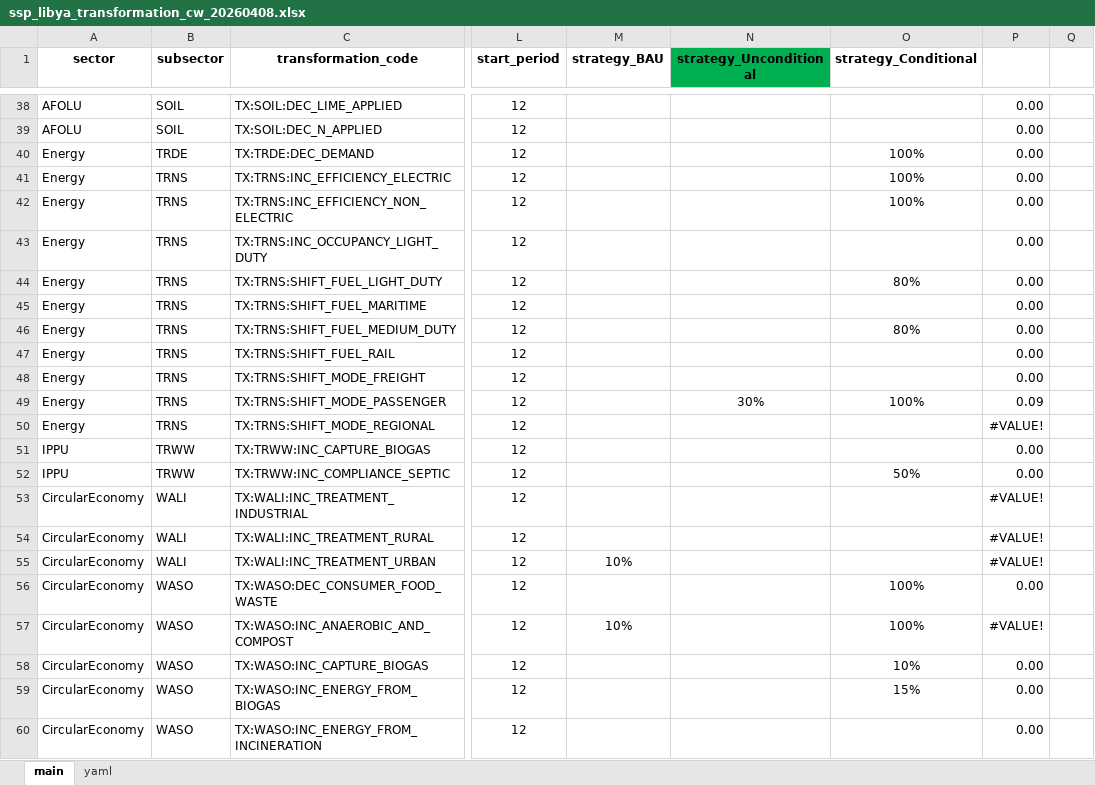
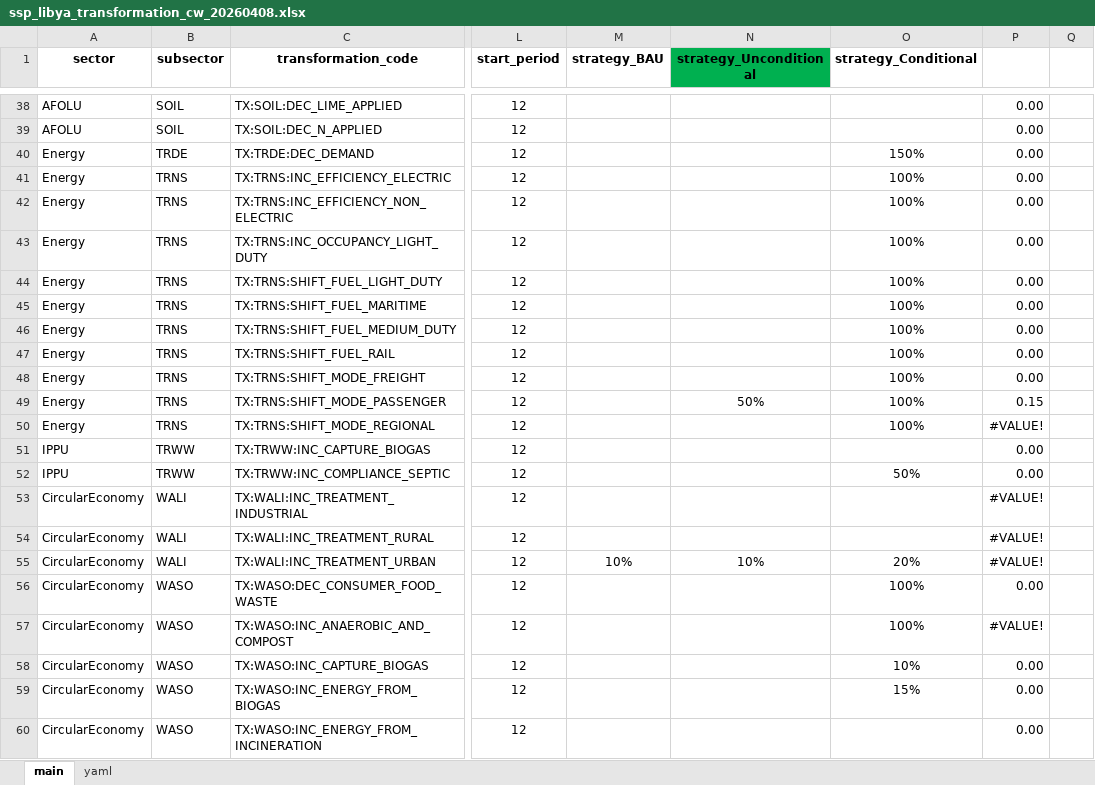
Before and after one commit to sisepuede-framework/ssp_libya, an Excel workbook: ssp_modeling/scenario_mapping/ssp_libya_transformation_cw_20260408.xlsx, sheet main, drawn as a sheet; only a part is shown, gaps mark what is left out; values as stored, in another font and other column widths than the file's, no borders; conditional formats not drawn; the diff covers the shown part only; the diff names each change by its address in the sheet, - before the commit and + after, or states it on an @@ line.

Commit message:
update runs & tableau & cba & tornado

```diff
--- a/ssp_modeling/scenario_mapping/ssp_libya_transformation_cw_20260408.xlsx (sheet main)
+++ b/ssp_modeling/scenario_mapping/ssp_libya_transformation_cw_20260408.xlsx (sheet main)
-O40 (strategy_Conditional): 100%
+O40 (strategy_Conditional): 150%
-O43 (strategy_Conditional): (empty)
+O43 (strategy_Conditional): 100%
-O44 (strategy_Conditional): 80%
+O44 (strategy_Conditional): 100%
-O45 (strategy_Conditional): (empty)
+O45 (strategy_Conditional): 100%
-O46 (strategy_Conditional): 80%
+O46 (strategy_Conditional): 100%
-O47:O48 (strategy_Conditional): (empty)
+O47:O48 (strategy_Conditional): 100%
-N49 (strategy_Unconditional): 30%
+N49 (strategy_Unconditional): 50%
-P49: 0.09
+P49: 0.15
-O50 (strategy_Conditional): (empty)
+O50 (strategy_Conditional): 100%
-N55 (strategy_Unconditional): (empty)
+N55 (strategy_Unconditional): 10%
-O55 (strategy_Conditional): (empty)
+O55 (strategy_Conditional): 20%
-M57 (strategy_BAU): 10%
+M57 (strategy_BAU): (empty)
```
Also changed, not shown: 18 edited cells elsewhere in this sheet, ssp_modeling/cost-benefits/cb_config_files/cb_config_params.xlsx, 50 other files.
